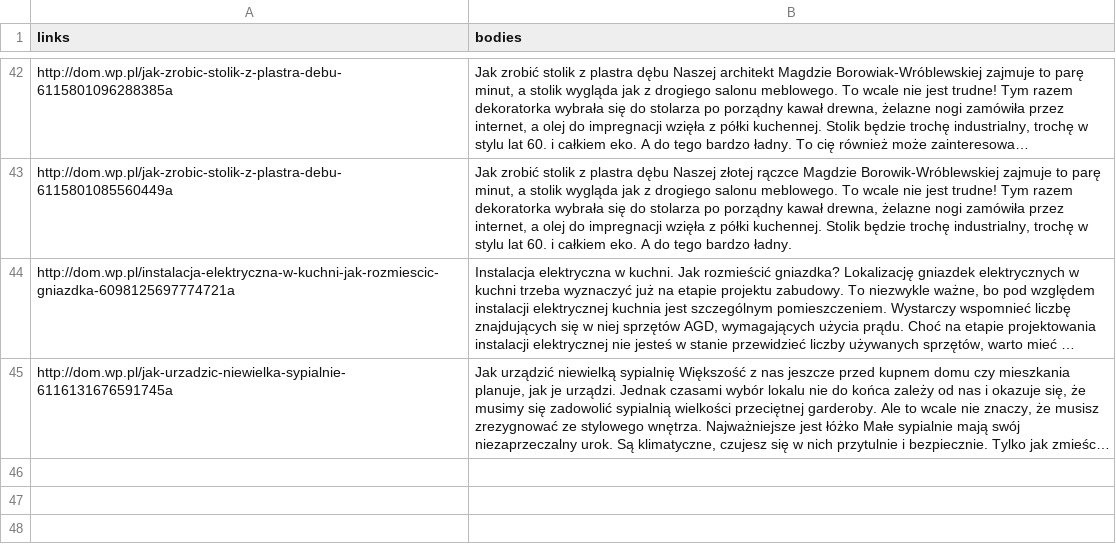
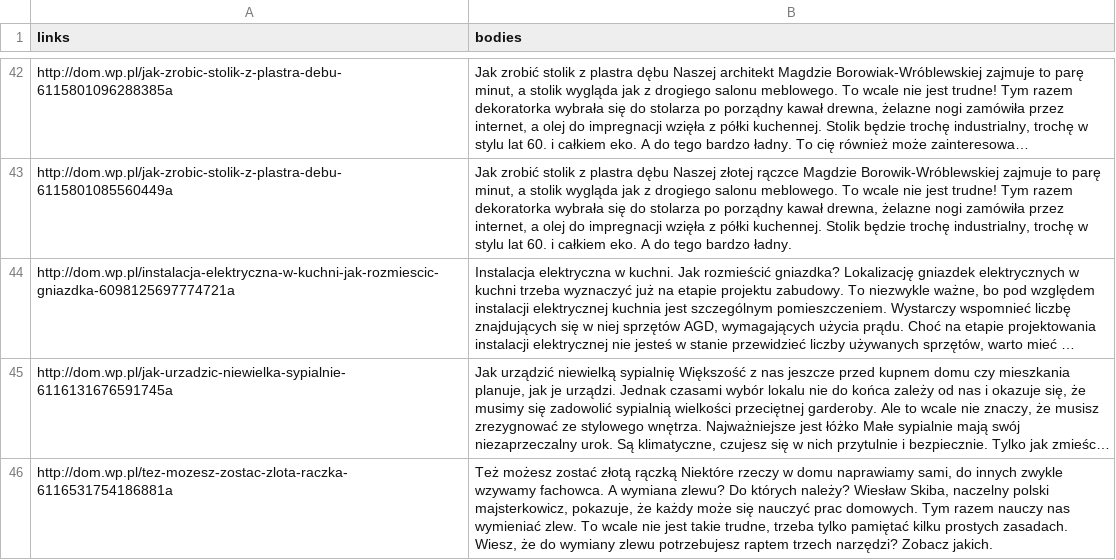
Before and after one commit to MarcinKosinski/trigeR5, a CSV file: data/wp_dom.csv, drawn as a sheet; only a part is shown, gaps mark what is left out; long unchanged cells end in …; the diff names each change by its address in the sheet, - before the commit and + after, or states it on an @@ line.

```diff
--- a/data/wp_dom.csv
+++ b/data/wp_dom.csv
+row 46: http://dom.wp.pl/tez-mozesz-zostac-zlota-raczka-6116531754186881a | Też możesz zostać złotą rączką Niektóre rzeczy w domu naprawiamy sami, do innych zwykle wzywamy fachowca. A wymiana zlewu? Do których należy? Wiesław Skiba, naczelny polski majsterkowicz, pokazuje, że każdy może się nauczyć prac domowych. Tym razem nauczy nas wymieniać zlew. To wcale nie jest takie trudne, trzeba tylko pamiętać kilku prostych zasadach. Wiesz, że do wymiany zlewu potrzebujesz raptem trzech narzędzi? Zobacz jakich.
```
Also changed, not shown: data/wp_gwiazdy.csv, 7 other files.
